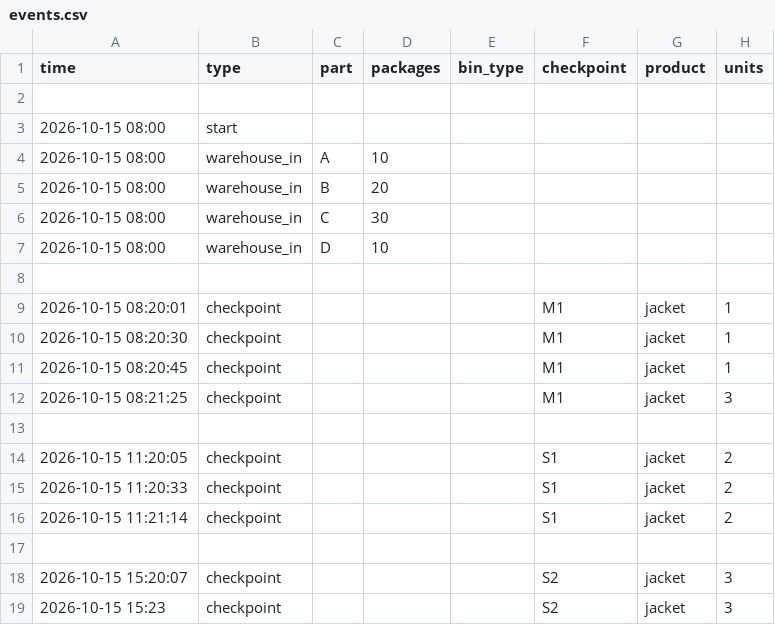
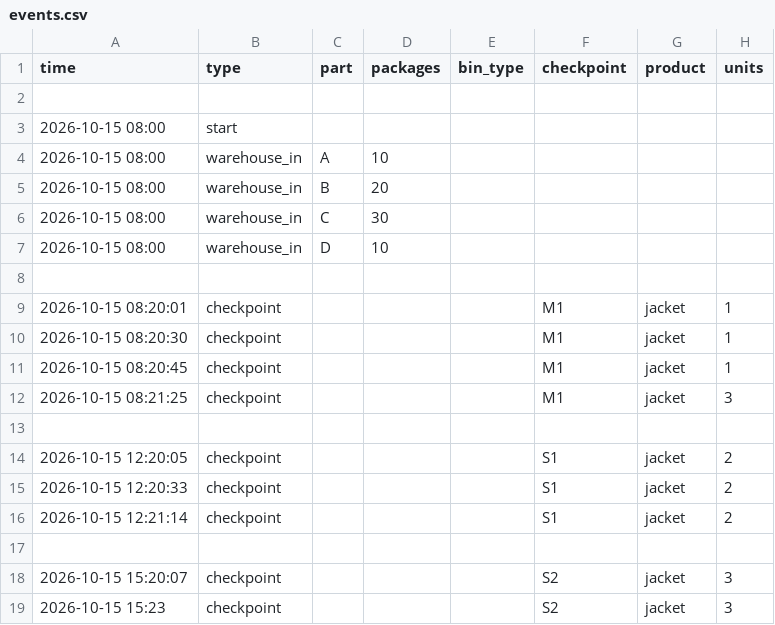
Before and after one commit to thomasWeise/warehouse, a CSV file: examples/instances/checkpoints/01_checkpoints/events.csv, drawn as a sheet.

```diff
--- a/examples/instances/checkpoints/01_checkpoints/events.csv
+++ b/examples/instances/checkpoints/01_checkpoints/events.csv
@@ -13,5 +13,5 @@ time;type;part;packages;bin_type;checkpoint;product;units
 
-2026-10-15 11:20:05;checkpoint;;;;S1;jacket;2
-2026-10-15 11:20:33;checkpoint;;;;S1;jacket;2
-2026-10-15 11:21:14;checkpoint;;;;S1;jacket;2
+2026-10-15 12:20:05;checkpoint;;;;S1;jacket;2
+2026-10-15 12:20:33;checkpoint;;;;S1;jacket;2
+2026-10-15 12:21:14;checkpoint;;;;S1;jacket;2
 
```
Also changed, not shown: examples/instances/checkpoints/01_checkpoints/expected_output.csv, examples/instances/checkpoints/02_checkpoints_minmax/events.csv, 14 other files.
